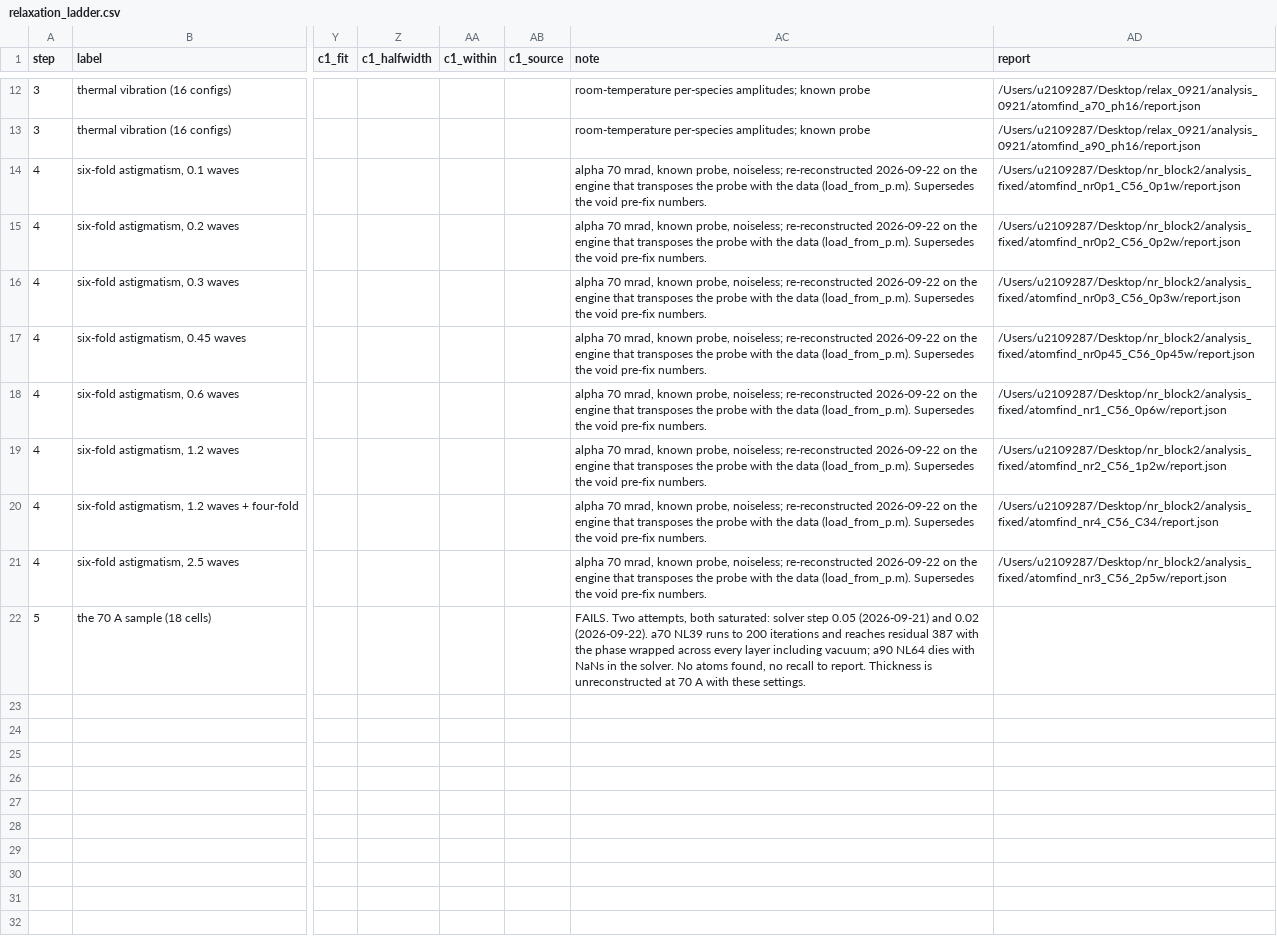
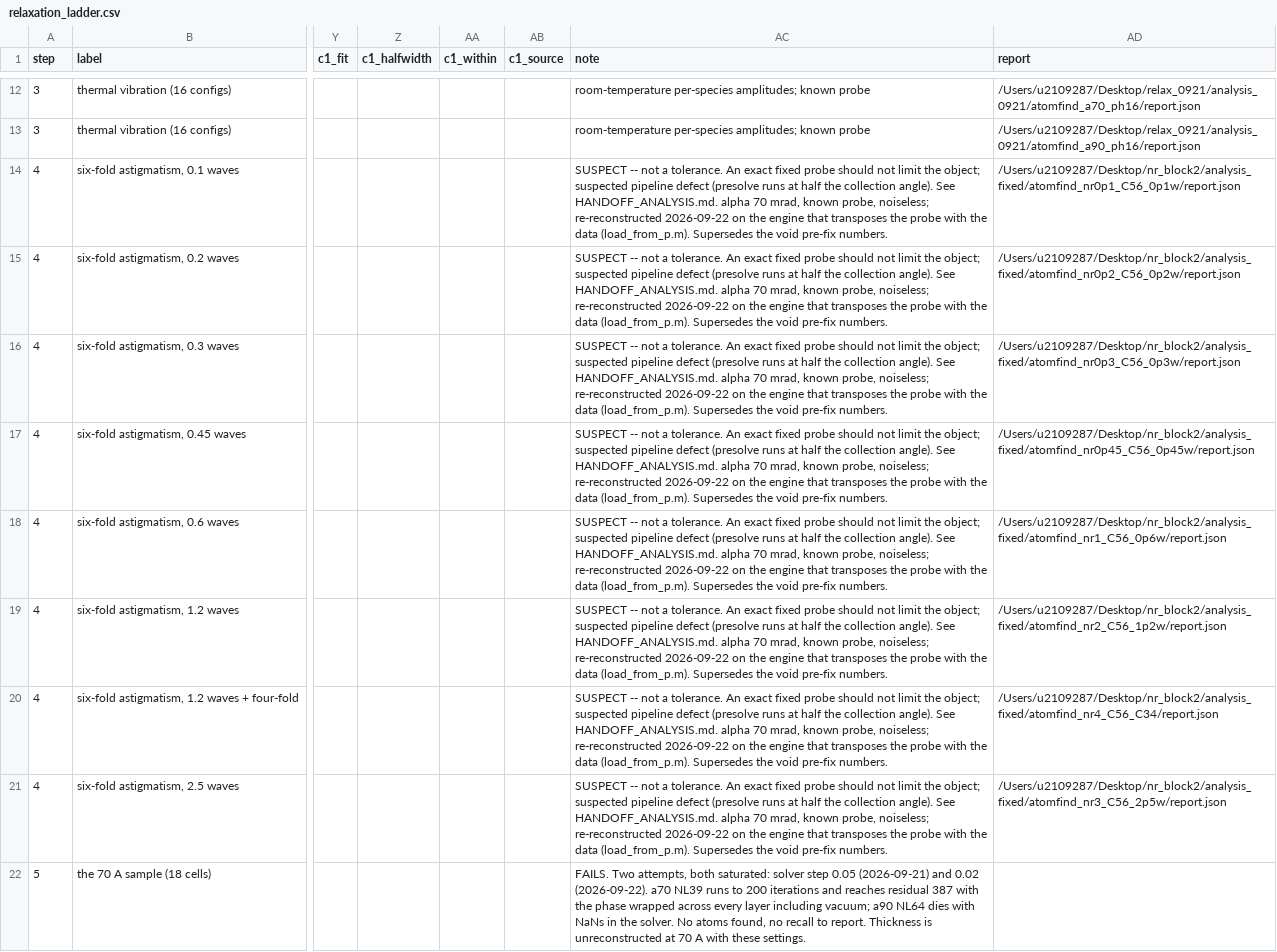
Before and after one commit to tristanmccarthy55/ptyco_pipeline, a CSV file: aberration_experiment/results/relaxation_ladder.csv, drawn as a sheet; only a part is shown, gaps mark what is left out; the diff names each change by its address in the sheet, - before the commit and + after, or states it on an @@ line.

```diff
--- a/aberration_experiment/results/relaxation_ladder.csv
+++ b/aberration_experiment/results/relaxation_ladder.csv
-AC14:AC21 (note): alpha 70…
+AC14:AC21 (note): SUSPECT -- not a tolerance. An exact fixed probe should not limit the object; suspected pipeline defect (presolve runs at half the collection angle). See HANDOFF_ANALYSIS.md. alpha 70…
```
Also changed, not shown: 3 other files.
